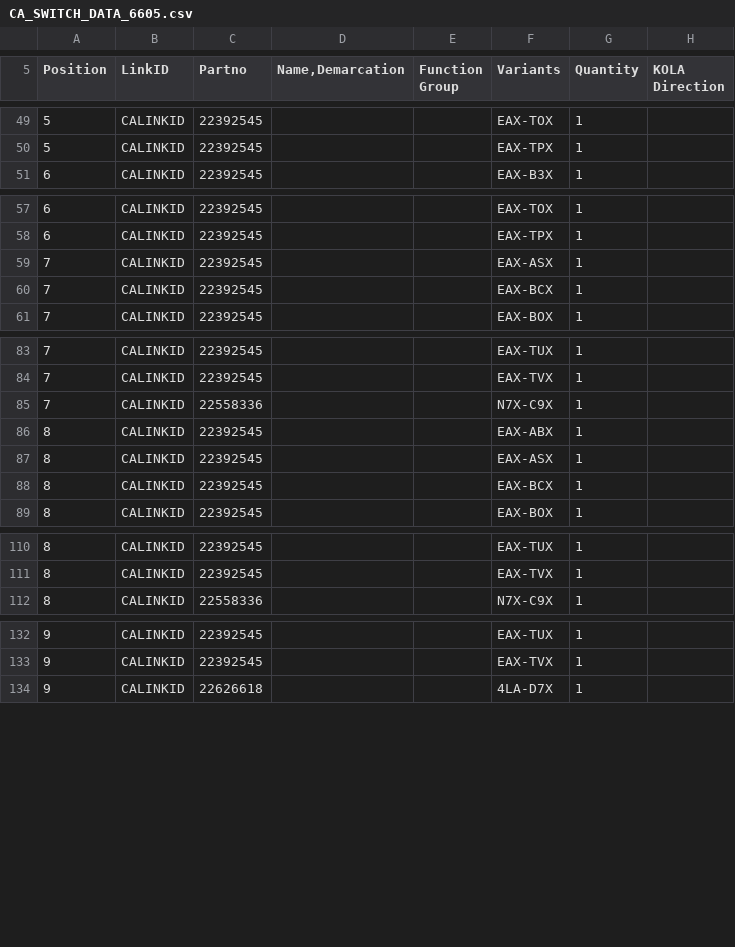
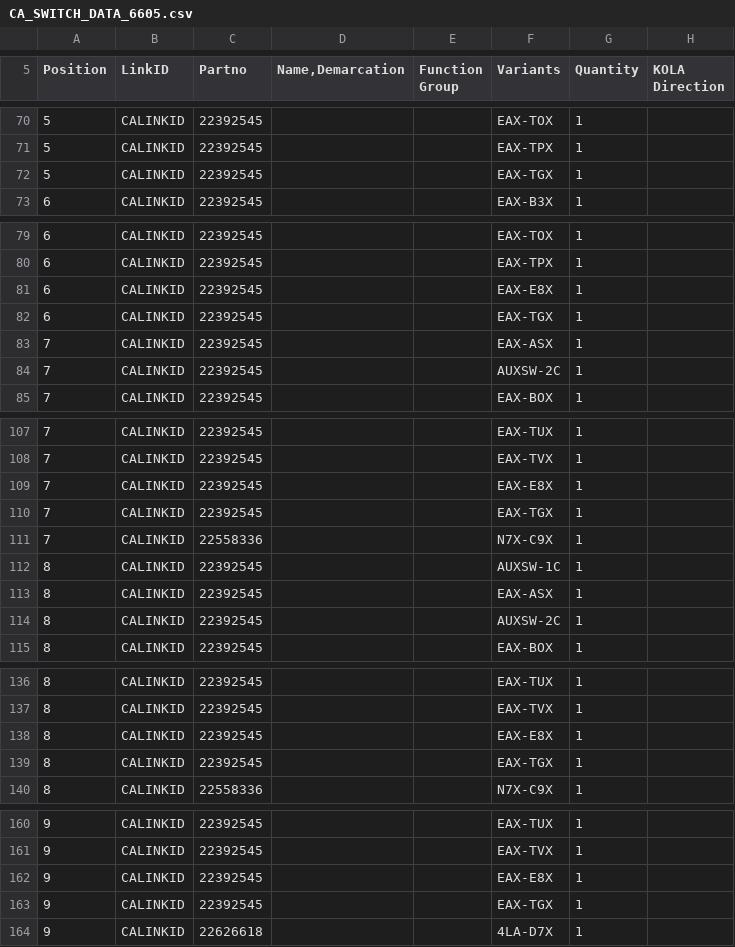
Before and after one commit to aheilesen/OSTool, a CSV file: resource/CA_SWITCH_DATA_6605.csv, drawn as a sheet; only a part is shown, gaps mark what is left out; the diff covers the shown part only.

Commit message:
Updated CA switch data with: N5X/L7X codes, W9F-A1X, HPE-T53, G1X-Z1X, EAX-EAX/EAX-TGX, and Webasto codes (5NX). Corrected AUXSW-1C/2C/3C.

```diff
--- a/resource/CA_SWITCH_DATA_6605.csv
+++ b/resource/CA_SWITCH_DATA_6605.csv
@@ -50,2 +71,3 @@ Position;LinkID;Partno;Name,Demarcation;Function Group;Variants;Quantity;KOLA Di
 5;CALINKID;22392545;;;EAX-TPX;1;
+5;CALINKID;22392545;;;EAX-TGX;1;
 6;CALINKID;22392545;;;EAX-B3X;1;
@@ -58,4 +80,6 @@ Position;LinkID;Partno;Name,Demarcation;Function Group;Variants;Quantity;KOLA Di
 6;CALINKID;22392545;;;EAX-TPX;1;
+6;CALINKID;22392545;;;EAX-E8X;1;
+6;CALINKID;22392545;;;EAX-TGX;1;
 7;CALINKID;22392545;;;EAX-ASX;1;
-7;CALINKID;22392545;;;EAX-BCX;1;
+7;CALINKID;22392545;;;AUXSW-2C;1;
 7;CALINKID;22392545;;;EAX-BOX;1;
@@ -84,6 +108,8 @@ Position;LinkID;Partno;Name,Demarcation;Function Group;Variants;Quantity;KOLA Di
 7;CALINKID;22392545;;;EAX-TVX;1;
+7;CALINKID;22392545;;;EAX-E8X;1;
+7;CALINKID;22392545;;;EAX-TGX;1;
 7;CALINKID;22558336;;;N7X-C9X;1;
-8;CALINKID;22392545;;;EAX-ABX;1;
+8;CALINKID;22392545;;;AUXSW-1C;1;
 8;CALINKID;22392545;;;EAX-ASX;1;
-8;CALINKID;22392545;;;EAX-BCX;1;
+8;CALINKID;22392545;;;AUXSW-2C;1;
 8;CALINKID;22392545;;;EAX-BOX;1;
@@ -111,2 +137,4 @@ Position;LinkID;Partno;Name,Demarcation;Function Group;Variants;Quantity;KOLA Di
 8;CALINKID;22392545;;;EAX-TVX;1;
+8;CALINKID;22392545;;;EAX-E8X;1;
+8;CALINKID;22392545;;;EAX-TGX;1;
 8;CALINKID;22558336;;;N7X-C9X;1;
@@ -133,2 +161,4 @@ Position;LinkID;Partno;Name,Demarcation;Function Group;Variants;Quantity;KOLA Di
 9;CALINKID;22392545;;;EAX-TVX;1;
+9;CALINKID;22392545;;;EAX-E8X;1;
+9;CALINKID;22392545;;;EAX-TGX;1;
 9;CALINKID;22626618;;;4LA-D7X;1;
```
Also changed, not shown: 27 added rows and 3 edited cells elsewhere in this file, 1 other file.
